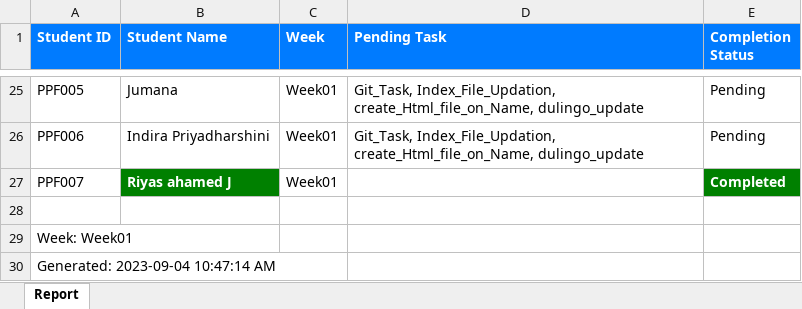
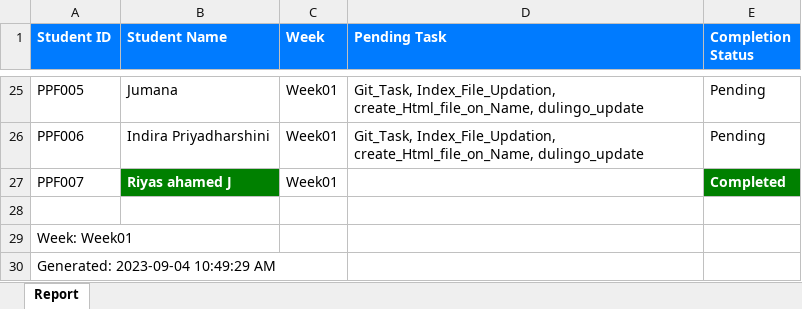
Before and after one commit to NeejaViju/StudentsReport, an Excel workbook: Week01_report.xlsx, sheet Report, drawn as a sheet; only a part is shown, gaps mark what is left out; values as stored, in another font and other column widths than the file's, no borders; the diff names each change by its address in the sheet, - before the commit and + after, or states it on an @@ line.

```diff
--- a/Week01_report.xlsx (sheet Report)
+++ b/Week01_report.xlsx (sheet Report)
-A30 (Student ID): Generated: 2023-09-04 10:47:14 AM
+A30 (Student ID): Generated: 2023-09-04 10:49:29 AM
```
Also changed, not shown: Week02_report.xlsx, 1 other file.
